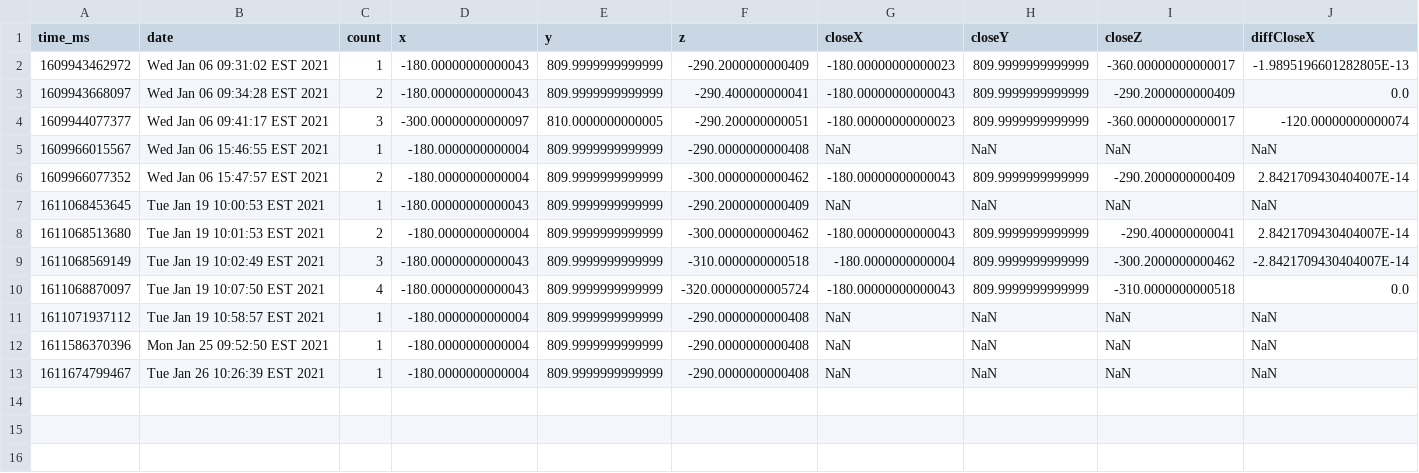
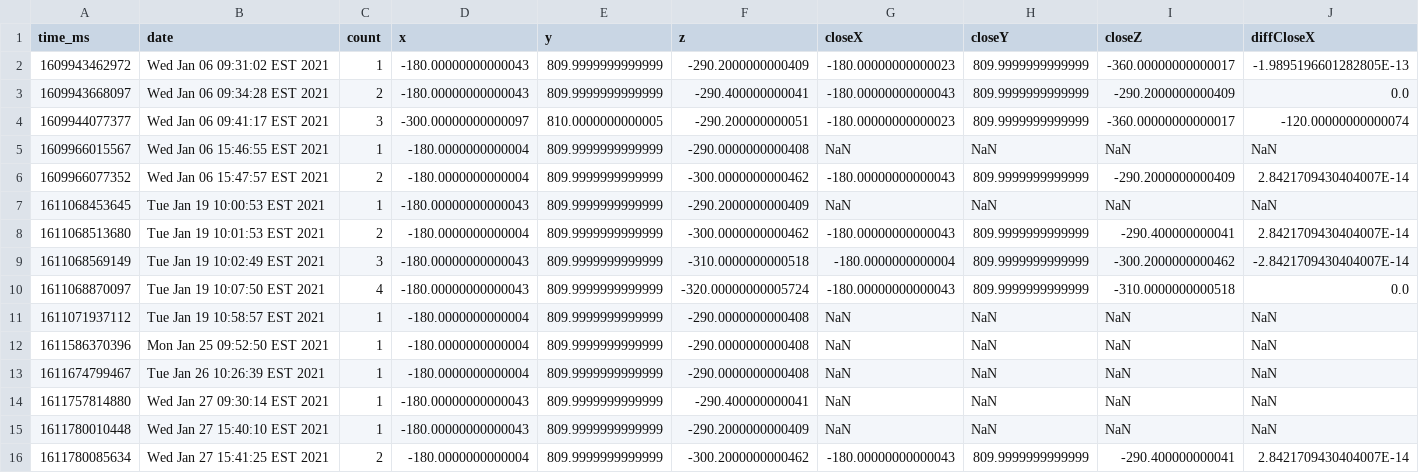
Before and after one commit to wshackle/aprs-framework, a CSV file: linux_netbeans_run_user_home/trigger_log.csv, drawn as a sheet; only a part is shown; rows hold the shown columns only; the diff names each change by its address in the sheet, - before the commit and + after, or states it on an @@ line.

```diff
--- a/linux_netbeans_run_user_home/trigger_log.csv
+++ b/linux_netbeans_run_user_home/trigger_log.csv
+row 14: 1611757814880 | Wed Jan 27 09:30:14 EST 2021 | 1 | -180.00000000000043 | 809.9999999999999 | -290.400000000041 | NaN | NaN | NaN | NaN
+row 15: 1611780010448 | Wed Jan 27 15:40:10 EST 2021 | 1 | -180.00000000000043 | 809.9999999999999 | -290.2000000000409 | NaN | NaN | NaN | NaN
+row 16: 1611780085634 | Wed Jan 27 15:41:25 EST 2021 | 2 | -180.0000000000004 | 809.9999999999999 | -300.2000000000462 | -180.00000000000043 | 809.9999999999999 | -290.400000000041 | 2.8421709430404007E-14
```
Also changed, not shown: 10 other files.
